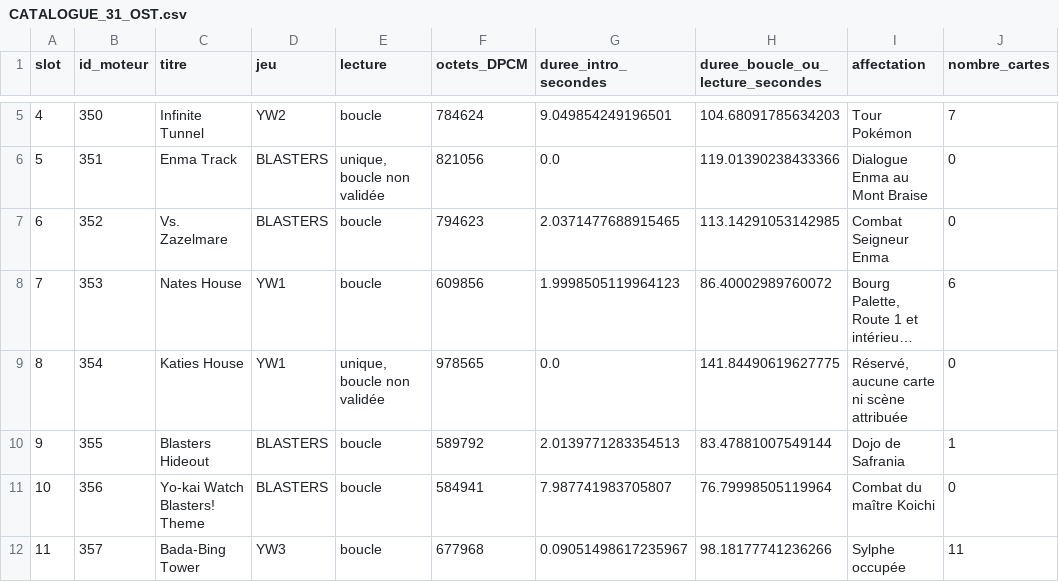
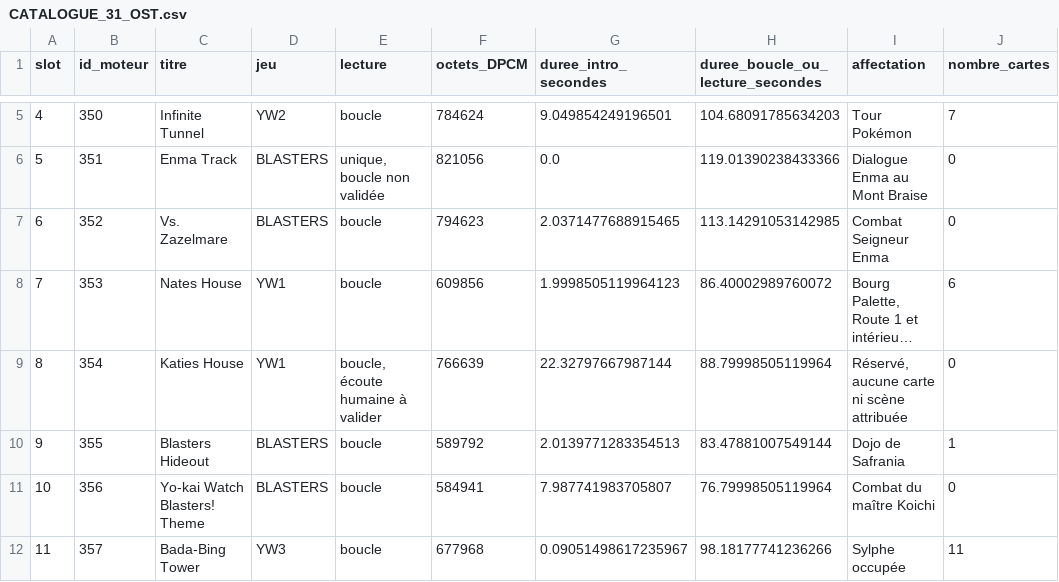
Before and after one commit to JusteYoann/Pokemon-Yokai-Watch, a CSV file: QA_RECETTE_FINALE/AUDIO_31_OST/CATALOGUE_31_OST.csv, drawn as a sheet; only a part is shown, gaps mark what is left out; long unchanged cells end in …; the diff names each change by its address in the sheet, - before the commit and + after, or states it on an @@ line.

Commit message:
Record Katie loop tests,30 preserved samples and unresolved audio during prolonged Matt battle

```diff
--- a/QA_RECETTE_FINALE/AUDIO_31_OST/CATALOGUE_31_OST.csv
+++ b/QA_RECETTE_FINALE/AUDIO_31_OST/CATALOGUE_31_OST.csv
-E9 (lecture): unique, boucle non validée
+E9 (lecture): boucle, écoute humaine à valider
-F9 (octets_DPCM): 978565
+F9 (octets_DPCM): 766639
-G9 (duree_intro_secondes): 0.0
+G9 (duree_intro_secondes): 22.32797667987144
-H9 (duree_boucle_ou_lecture_secondes): 141.84490619627775
+H9 (duree_boucle_ou_lecture_secondes): 88.79998505119964
```
Also changed, not shown: 20 other files.
